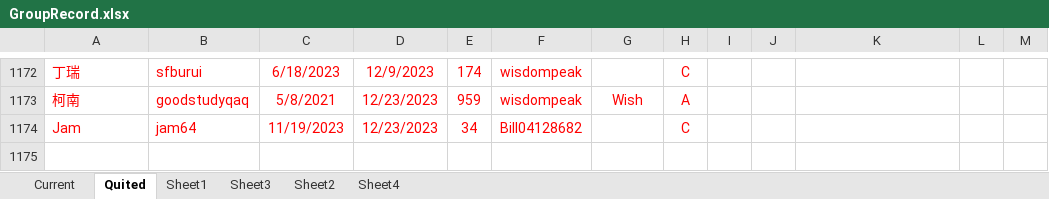
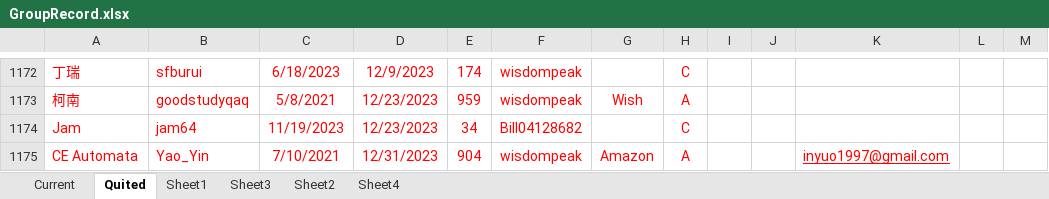
Before and after one commit to wisdompeak/lc-score-board, an Excel workbook: generateEXCEL/Data/Members/GroupRecord.xlsx, sheet Quited, drawn as a sheet; only a part is shown, gaps mark what is left out; values as stored, in another font and other column widths than the file's, no borders; the diff names each change by its address in the sheet, - before the commit and + after, or states it on an @@ line.

```diff
--- a/generateEXCEL/Data/Members/GroupRecord.xlsx (sheet Quited)
+++ b/generateEXCEL/Data/Members/GroupRecord.xlsx (sheet Quited)
+row 1175: CE Automata | Yao_Yin | 7/10/2021 | 12/31/2023 | 904 | wisdompeak | Amazon | A |  |  | inyuo1997@gmail.com
```
Also changed, not shown: sheet Current, sheet Sheet3, generateEXCEL/index.xlsx, 21 other files.
